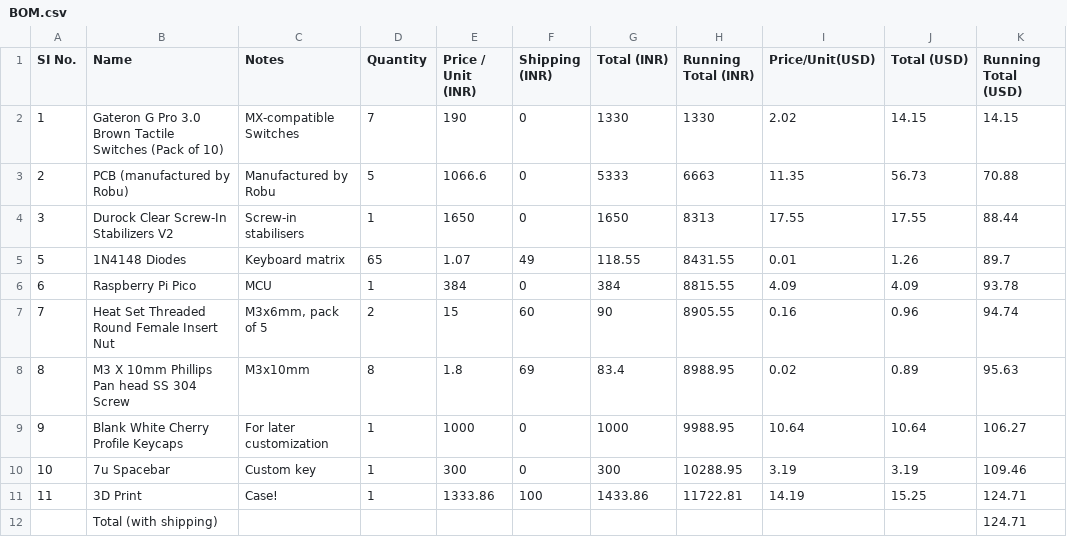
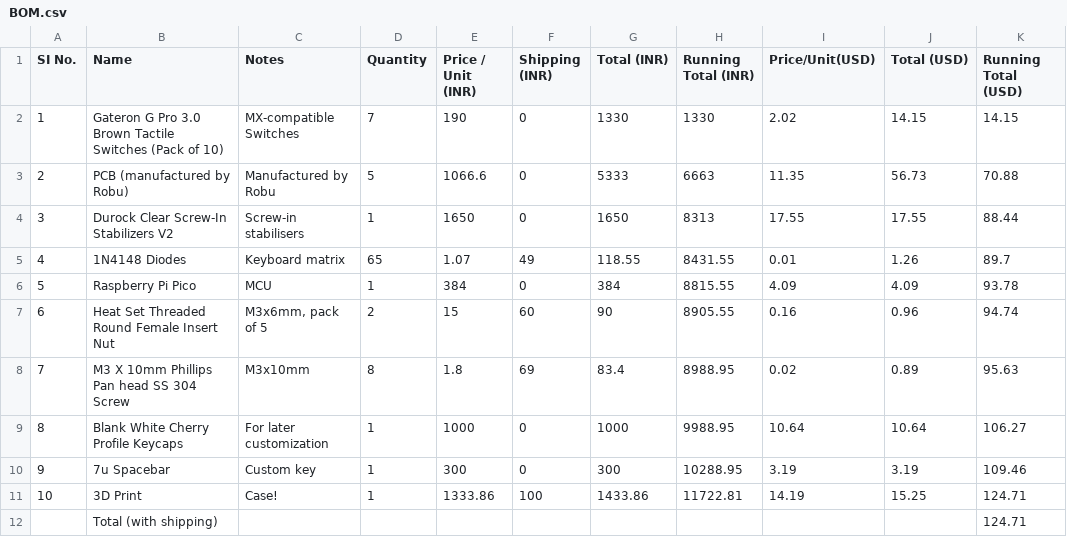
Before and after one commit to a-hungrybookworm/outta-ctrl, a CSV file: BOM/BOM.csv, drawn as a sheet; only a part is shown; the diff names each change by its address in the sheet, - before the commit and + after, or states it on an @@ line.

Commit message:
Fix BOM numbering
Replaced removed items in BOM with new entries, maintaining the same structure and data.

```diff
--- a/BOM/BOM.csv
+++ b/BOM/BOM.csv
-A5 (SI No.): 5
+A5 (SI No.): 4
-A6 (SI No.): 6
+A6 (SI No.): 5
-A7 (SI No.): 7
+A7 (SI No.): 6
-A8 (SI No.): 8
+A8 (SI No.): 7
-A9 (SI No.): 9
+A9 (SI No.): 8
-A10 (SI No.): 10
+A10 (SI No.): 9
-A11 (SI No.): 11
+A11 (SI No.): 10
```
